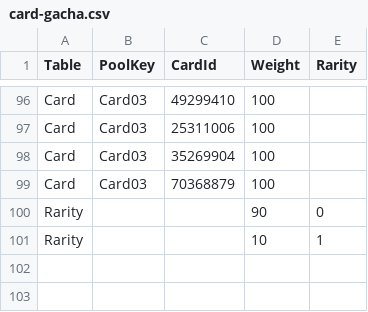
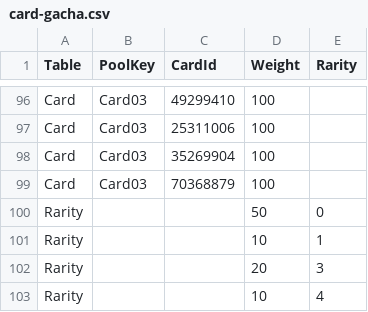
Before and after one commit to AChen1111/TCGGameDem0, a CSV file: GameConfig/card-gacha.csv, drawn as a sheet; only a part is shown, gaps mark what is left out.

```diff
--- a/GameConfig/card-gacha.csv
+++ b/GameConfig/card-gacha.csv
@@ -99,3 +99,5 @@ Card,Card03,35269904,100,
 Card,Card03,70368879,100,
-Rarity,,,90,0
+Rarity,,,50,0
 Rarity,,,10,1
+Rarity,,,20,3
+Rarity,,,10,4
```
Also changed, not shown: 53 other files.
